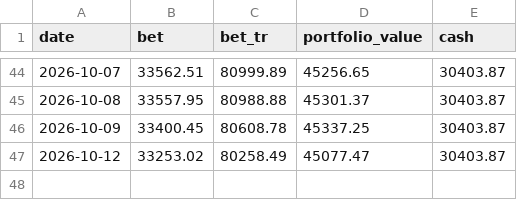
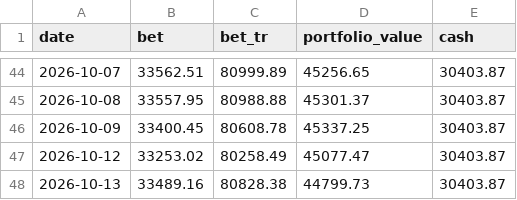
Before and after one commit to bogdanripa/auto-trading, a CSV file: state/benchmark.csv, drawn as a sheet; only a part is shown, gaps mark what is left out; the diff names each change by its address in the sheet, - before the commit and + after, or states it on an @@ line.

```diff
--- a/state/benchmark.csv
+++ b/state/benchmark.csv
+row 48: 2026-10-13 | 33489.16 | 80828.38 | 44799.73 | 30403.87
```
Also changed, not shown: 1 other file.
